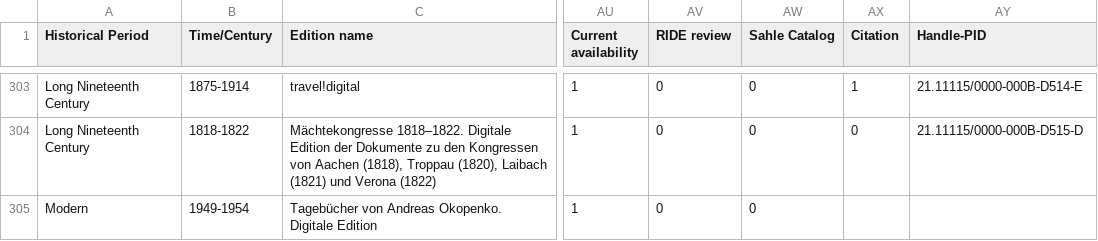
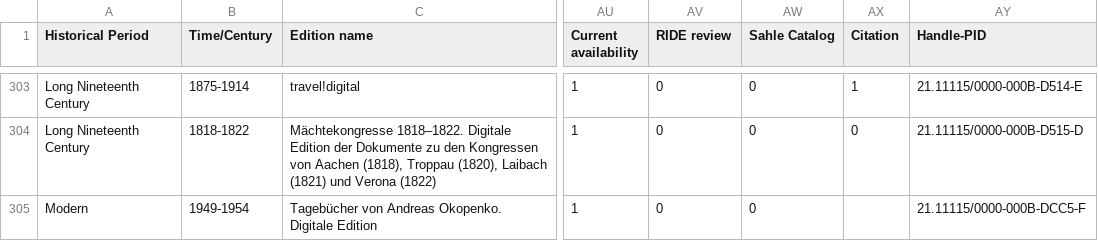
Before and after one commit to gfranzini/digEds_cat, a CSV file: digEds_cat.csv, drawn as a sheet; only a part is shown, gaps mark what is left out; the diff covers the shown part only; the diff names each change by its address in the sheet, - before the commit and + after, or states it on an @@ line.

Commit message:
Corrections and added PID

```diff
--- a/digEds_cat.csv
+++ b/digEds_cat.csv
-AY305 (Handle-PID): (empty)
+AY305 (Handle-PID): 21.11115/0000-000B-DCC5-F
```
Also changed, not shown: 4 edited cells elsewhere in this file.
